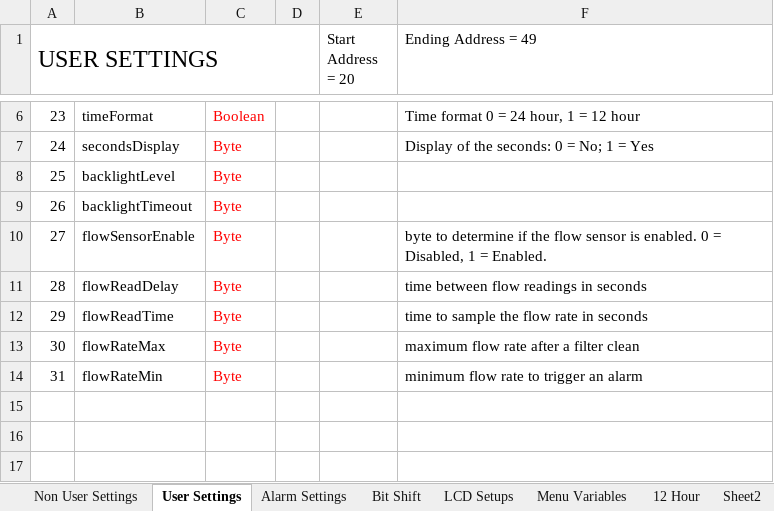
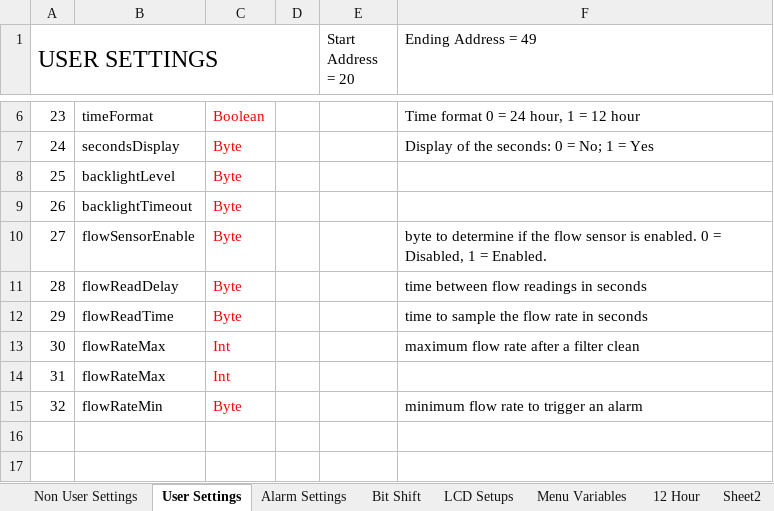
Before and after one commit to glitchsniffer/Controller, an Excel workbook: EEPROM Addressing.xlsx, sheet User Settings, drawn as a sheet; only a part is shown, gaps mark what is left out; values as stored, in another font and other column widths than the file's, no borders; removed rows and columns are numbered as before the commit, all else as after; the diff names each change by its address in the sheet, - before the commit and + after, or states it on an @@ line.

Commit message:
Changed my mind about flow sensor Delay and Time needing to be user settable.  All things are easier if they are not and it will make much better use of time if they are not user settable.  Took out the menu entries,  but left the footprints to be able to easily find where to add the next menu items I may need.

```diff
--- a/EEPROM Addressing.xlsx (sheet User Settings)
+++ b/EEPROM Addressing.xlsx (sheet User Settings)
-C13: Byte
+C13: Int
+row 14: 31 | flowRateMax | Int
-A15 (USER SETTINGS): 31
+A15 (USER SETTINGS): 32
-row 15: (empty)
```
Also changed, not shown: 2 other files.
